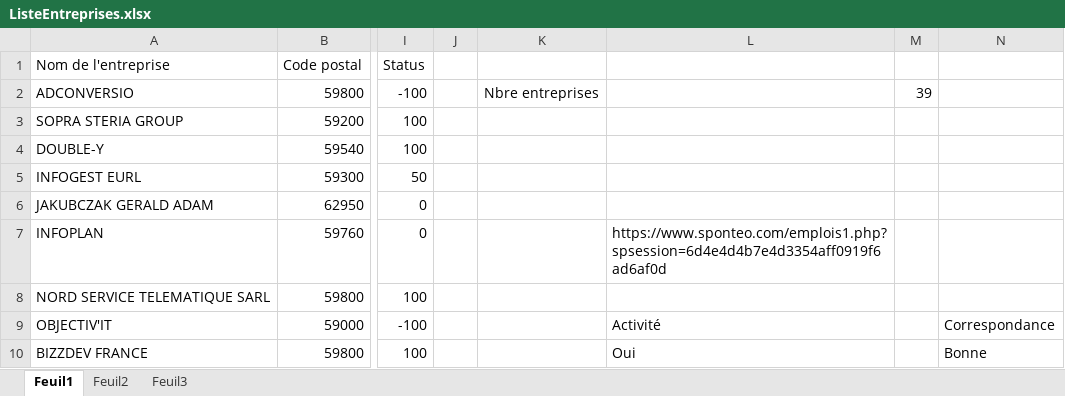
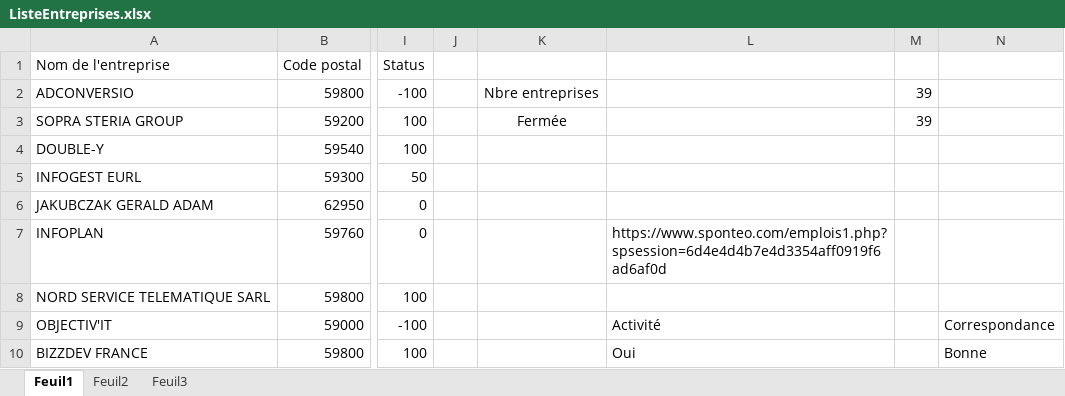
Before and after one commit to DelaliauxFlorent/AFPA_CDA, an Excel workbook: CV/ListeEntreprises.xlsx, sheet Feuil1, drawn as a sheet; only a part is shown, gaps mark what is left out; values as stored, in another font and other column widths than the file's, no borders; conditional formats and table styles not drawn; the diff names each change by its address in the sheet, - before the commit and + after, or states it on an @@ line.

Commit message:
10/01/2023 17:10:09,11

```diff
--- a/CV/ListeEntreprises.xlsx (sheet Feuil1)
+++ b/CV/ListeEntreprises.xlsx (sheet Feuil1)
-K3: (empty)
+K3: Fermée
-M3: (empty)
+M3: 39
```
